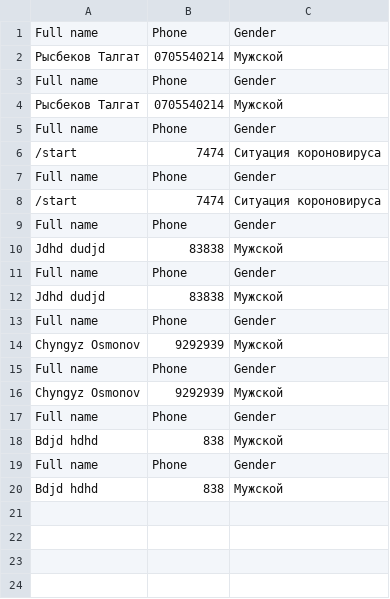
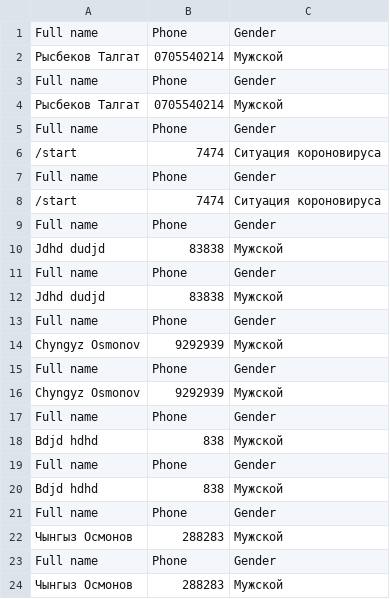
Before and after one commit to ChyngyzOsmonov/santo_bot, a CSV file: users_profile.csv, drawn as a sheet; the diff names each change by its address in the sheet, - before the commit and + after, or states it on an @@ line.

```diff
--- a/users_profile.csv
+++ b/users_profile.csv
+row 21: Full name | Phone | Gender
+row 22: Чынгыз Осмонов | 288283 | Мужской
+row 23: Full name | Phone | Gender
+row 24: Чынгыз Осмонов | 288283 | Мужской
```
Also changed, not shown: 3 other files.
